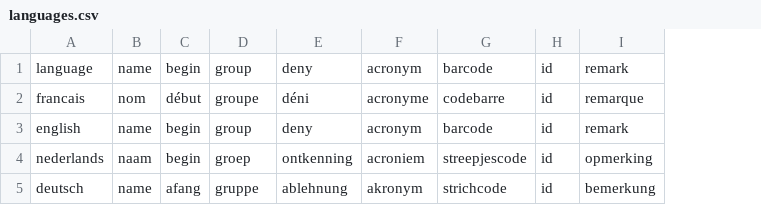
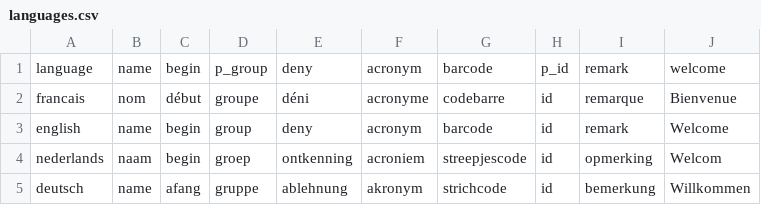
Before and after one commit to AKUINO/ELSA, a CSV file: languages.csv, drawn as a sheet; the diff names each change by its address in the sheet, - before the commit and + after, or states it on an @@ line.

```diff
--- a/languages.csv
+++ b/languages.csv
+column J, rows 1-5: welcome | Bienvenue | Welcome | Welcom | Willkommen
-D1: group
+D1: p_group
-H1: id
+H1: p_id
```
Also changed, not shown: U.csv, 4 other files.
